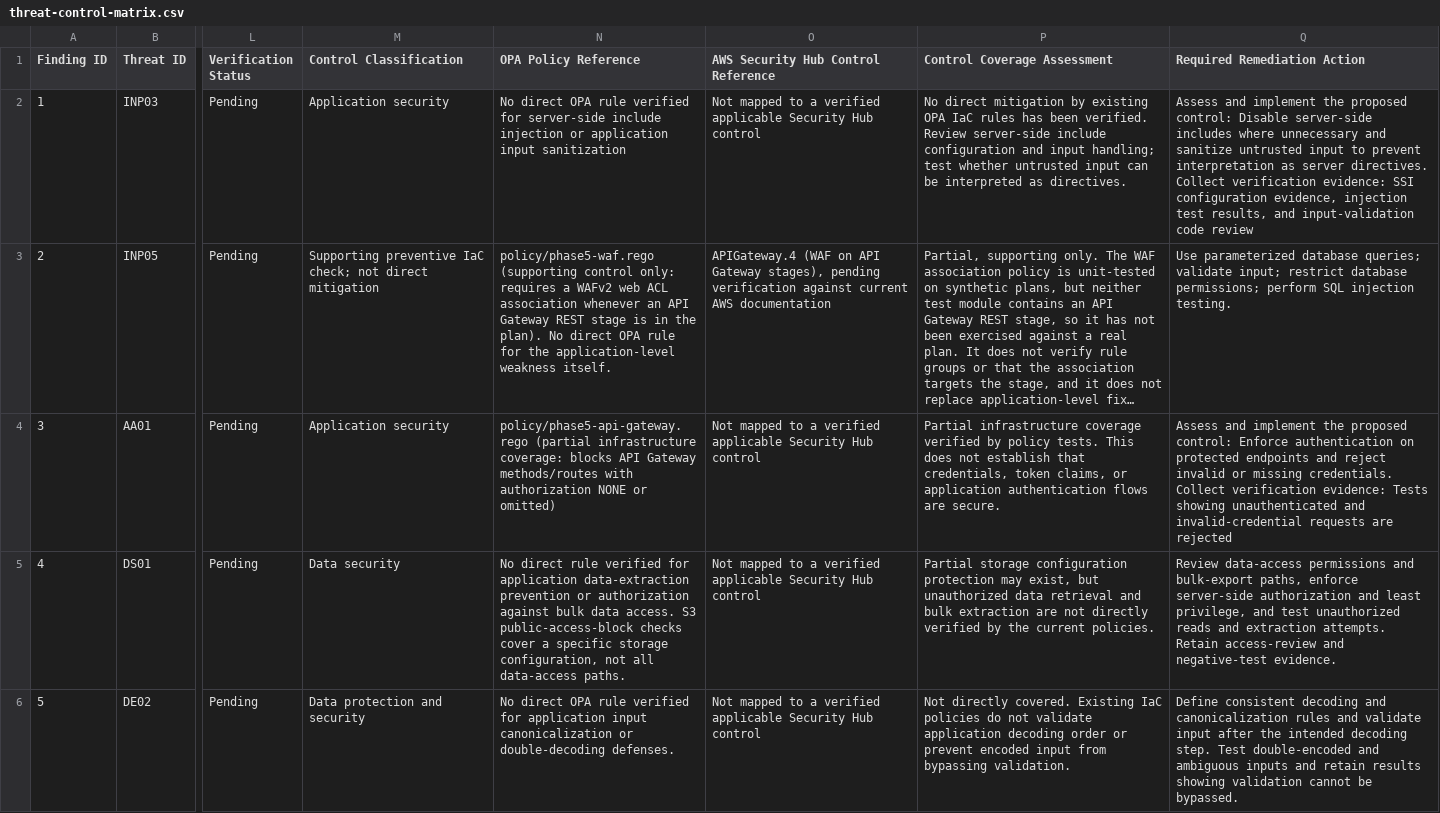
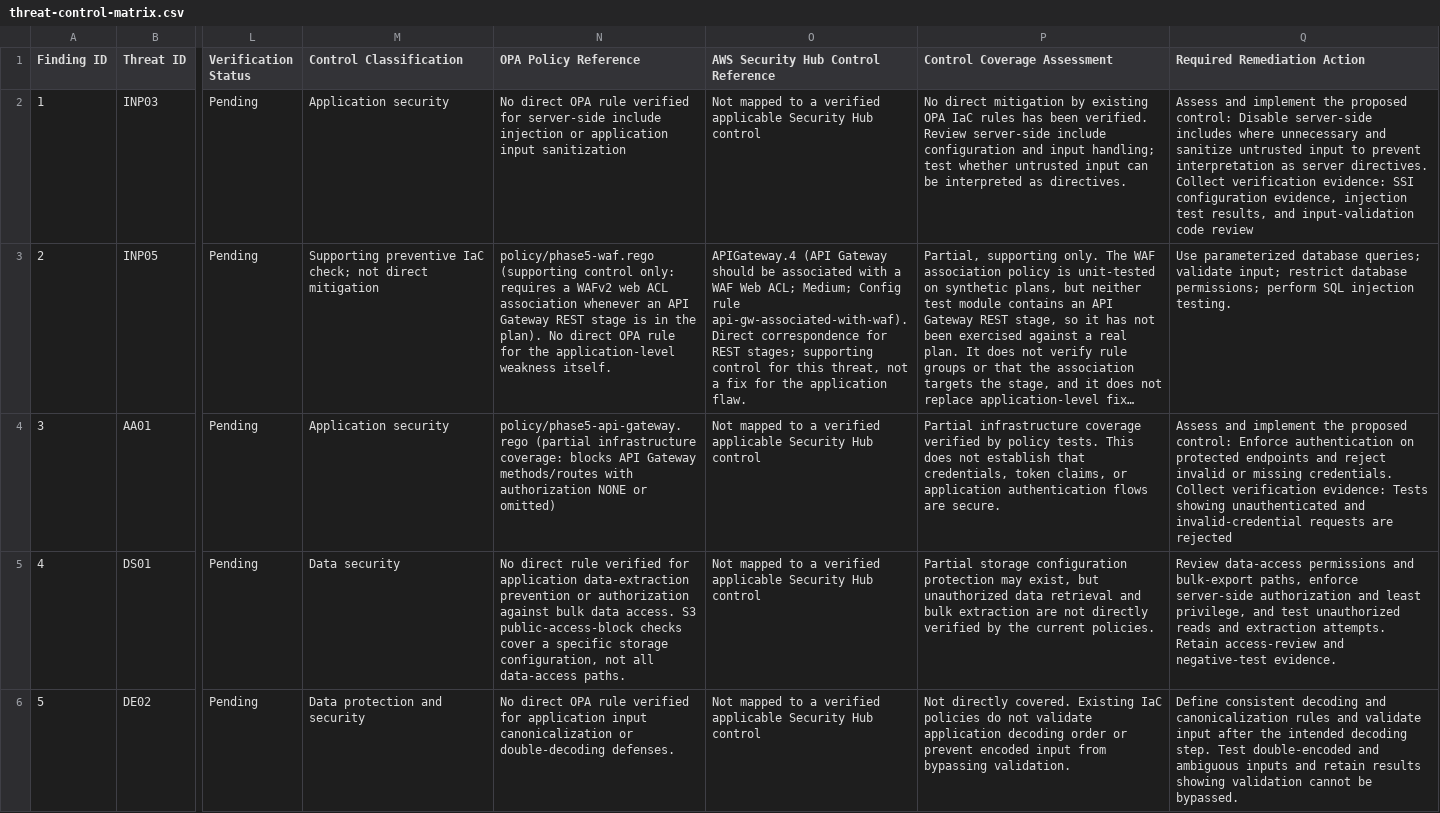
Before and after one commit to adeola2021/enterprise-devsecops-iac, a CSV file: reports/phase5/threat-control-matrix.csv, drawn as a sheet; only a part is shown, gaps mark what is left out; long unchanged cells end in …; the diff covers the shown part only; the diff names each change by its address in the sheet, - before the commit and + after, or states it on an @@ line.

Commit message:
Phase 5: verify APIGateway.4 mapping, map AA04 to APIGateway.8 (partial)

```diff
--- a/reports/phase5/threat-control-matrix.csv
+++ b/reports/phase5/threat-control-matrix.csv
-O3: APIGateway.4 (WAF on API Gateway stages), pending verification against current AWS documentation
+O3: APIGateway.4 (API Gateway should be associated with a WAF Web ACL; Medium; Config rule api-gw-associated-with-waf). Direct correspondence for REST stages; supporting control for this threat, not a fix for the application flaw.
```
Also changed, not shown: 15 edited cells elsewhere in this file, 1 other file.
